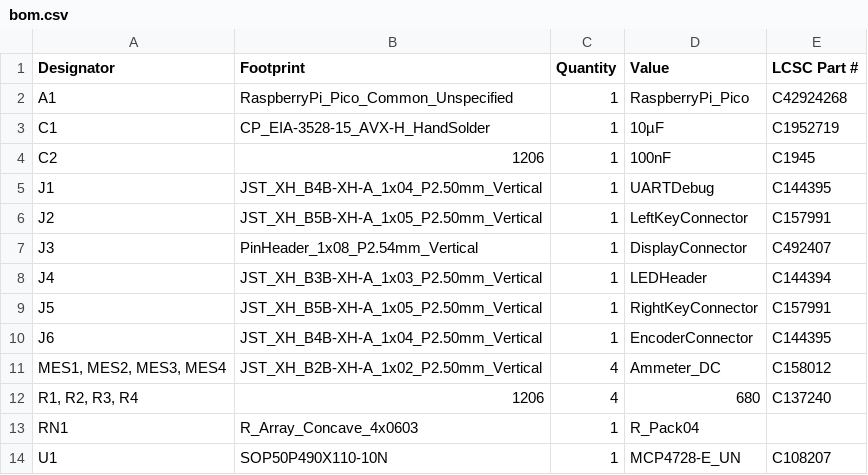
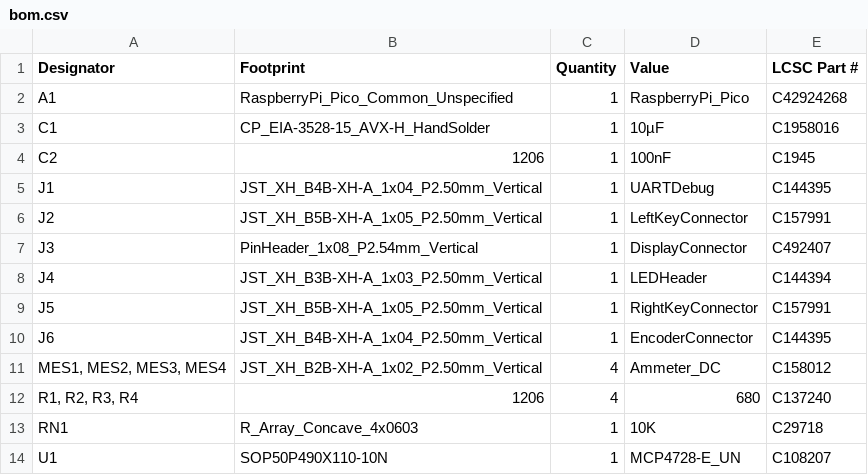
Before and after one commit to Mircas001/AnaDash, a CSV file: production/mainBoard/bom.csv, drawn as a sheet.

Commit message:
update BOM to change capacitor + new gerbers + update the production files

```diff
--- a/production/mainBoard/bom.csv
+++ b/production/mainBoard/bom.csv
@@ -2,3 +2,3 @@
 A1,RaspberryPi_Pico_Common_Unspecified,1,RaspberryPi_Pico,C42924268
-C1,CP_EIA-3528-15_AVX-H_HandSolder,1,10µF,C1952719
+C1,CP_EIA-3528-15_AVX-H_HandSolder,1,10µF,C1958016
 C2,1206,1,100nF,C1945
@@ -12,3 +12,3 @@ J6,JST_XH_B4B-XH-A_1x04_P2.50mm_Vertical,1,EncoderConnector,C144395
 "R1, R2, R3, R4",1206,4,680,C137240
-RN1,R_Array_Concave_4x0603,1,R_Pack04,
+RN1,R_Array_Concave_4x0603,1,10K,C29718
 U1,SOP50P490X110-10N,1,MCP4728-E_UN,C108207
```
Also changed, not shown: production/MiscBOM.csv, 4 other files.
